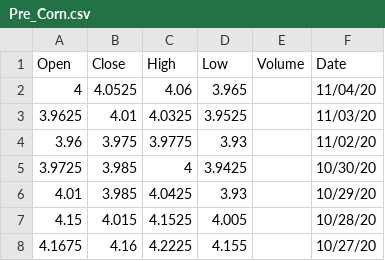
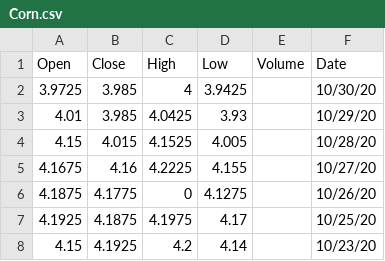
Before and after one commit to Flower67/Project1_MonteCrypto, a CSV file: Resources/Corn.csv (was Resources/Pre_Corn.csv), drawn as a sheet; only a part is shown; the shorter side is filled out with more unchanged rows.

```diff
--- a/Resources/Pre_Corn.csv
+++ b/Resources/Corn.csv
@@ -1,5 +1,2 @@
 Open,Close,High,Low,Volume,Date
-4,4.0525,4.06,3.965,,11/04/20
-3.9625,4.01,4.0325,3.9525,,11/03/20
-3.96,3.975,3.9775,3.93,,11/02/20
 3.9725,3.985,4,3.9425,,10/30/20
```
Also changed, not shown: 8 other files.
